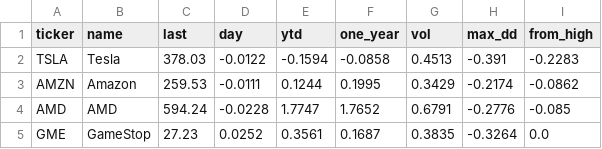
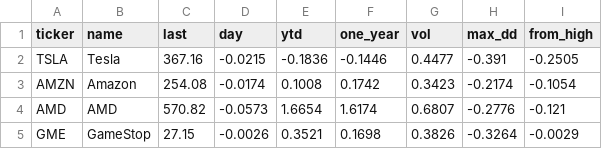
Before and after one commit to phanisrikanth9/Analyzing-Stock-Performance-and-Building-a-Dashboard, a CSV file: data/latest_metrics.csv, drawn as a sheet.

```diff
--- a/data/latest_metrics.csv
+++ b/data/latest_metrics.csv
@@ -1,5 +1,5 @@
 ticker,name,last,day,ytd,one_year,vol,max_dd,from_high
-TSLA,Tesla,378.03,-0.0122,-0.1594,-0.0858,0.4513,-0.391,-0.2283
-AMZN,Amazon,259.53,-0.0111,0.1244,0.1995,0.3429,-0.2174,-0.0862
-AMD,AMD,594.24,-0.0228,1.7747,1.7652,0.6791,-0.2776,-0.085
-GME,GameStop,27.23,0.0252,0.3561,0.1687,0.3835,-0.3264,0.0
+TSLA,Tesla,367.16,-0.0215,-0.1836,-0.1446,0.4477,-0.391,-0.2505
+AMZN,Amazon,254.08,-0.0174,0.1008,0.1742,0.3423,-0.2174,-0.1054
+AMD,AMD,570.82,-0.0573,1.6654,1.6174,0.6807,-0.2776,-0.121
+GME,GameStop,27.15,-0.0026,0.3521,0.1698,0.3826,-0.3264,-0.0029
```
Also changed, not shown: 1 other file.
